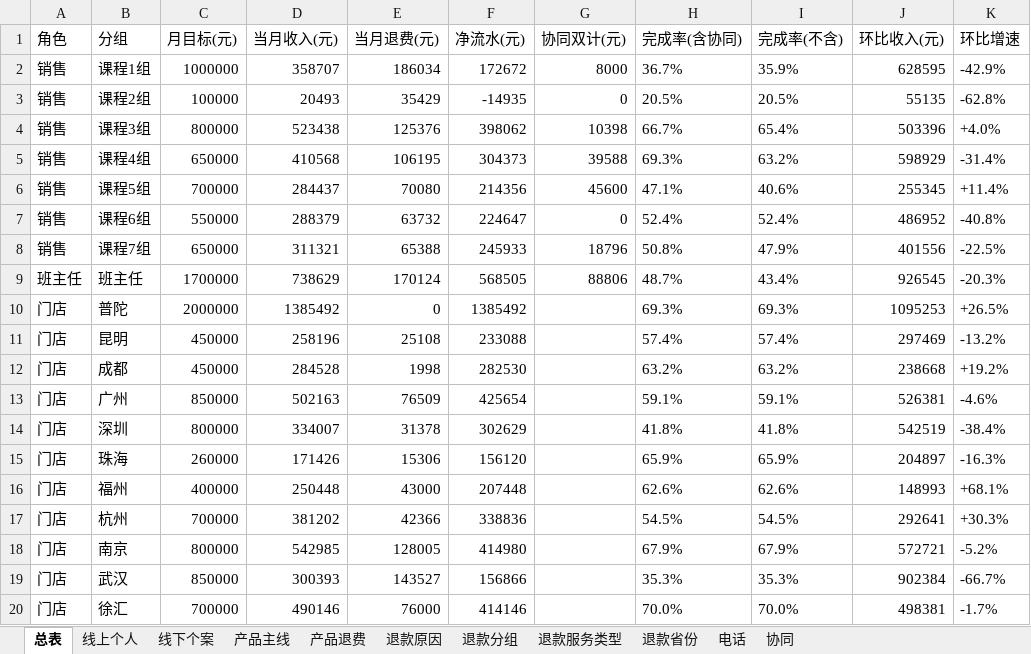
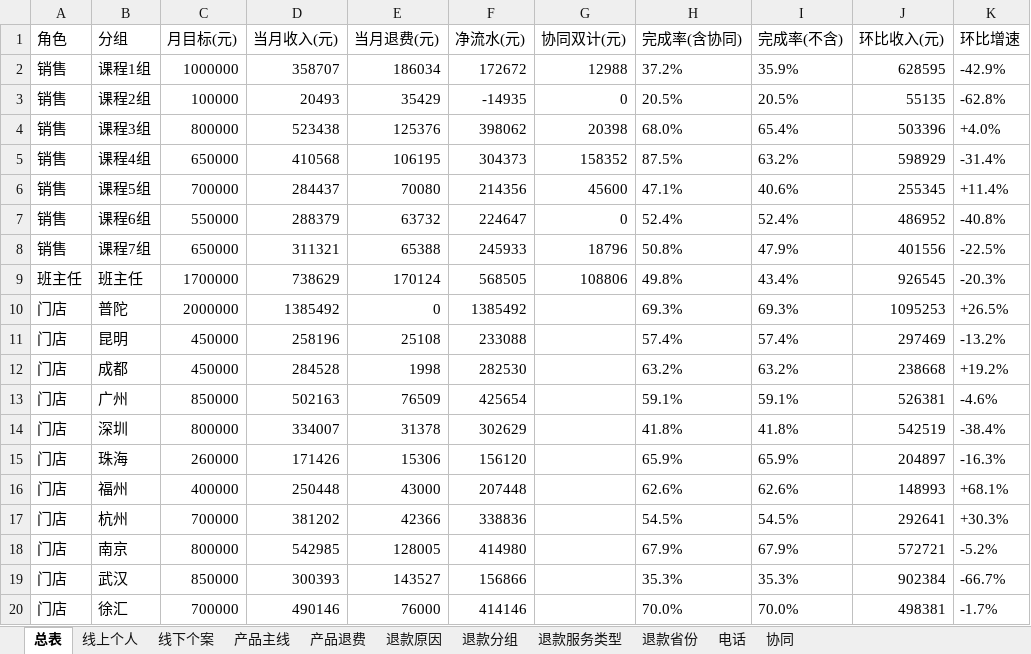
Before and after one commit to fannyqian/my-dashbord-for-guanxin, an Excel workbook: 导出_总表.xlsx, sheet 总表, drawn as a sheet; only a part is shown; values as stored, in another font and other column widths than the file's, no borders; the diff names each change by its address in the sheet, - before the commit and + after, or states it on an @@ line.

```diff
--- a/导出_总表.xlsx (sheet 总表)
+++ b/导出_总表.xlsx (sheet 总表)
-G2 (协同双计(元)): 8000
+G2 (协同双计(元)): 12988
-H2 (完成率(含协同)): 36.7%
+H2 (完成率(含协同)): 37.2%
-G4 (协同双计(元)): 10398
+G4 (协同双计(元)): 20398
-H4 (完成率(含协同)): 66.7%
+H4 (完成率(含协同)): 68.0%
-G5 (协同双计(元)): 39588
+G5 (协同双计(元)): 158352
-H5 (完成率(含协同)): 69.3%
+H5 (完成率(含协同)): 87.5%
-G9 (协同双计(元)): 88806
+G9 (协同双计(元)): 108806
-H9 (完成率(含协同)): 48.7%
+H9 (完成率(含协同)): 49.8%
```
Also changed, not shown: sheet 协同, 产品分析_导出.xlsx, 导出_按分组.xlsx, 5 other files.
